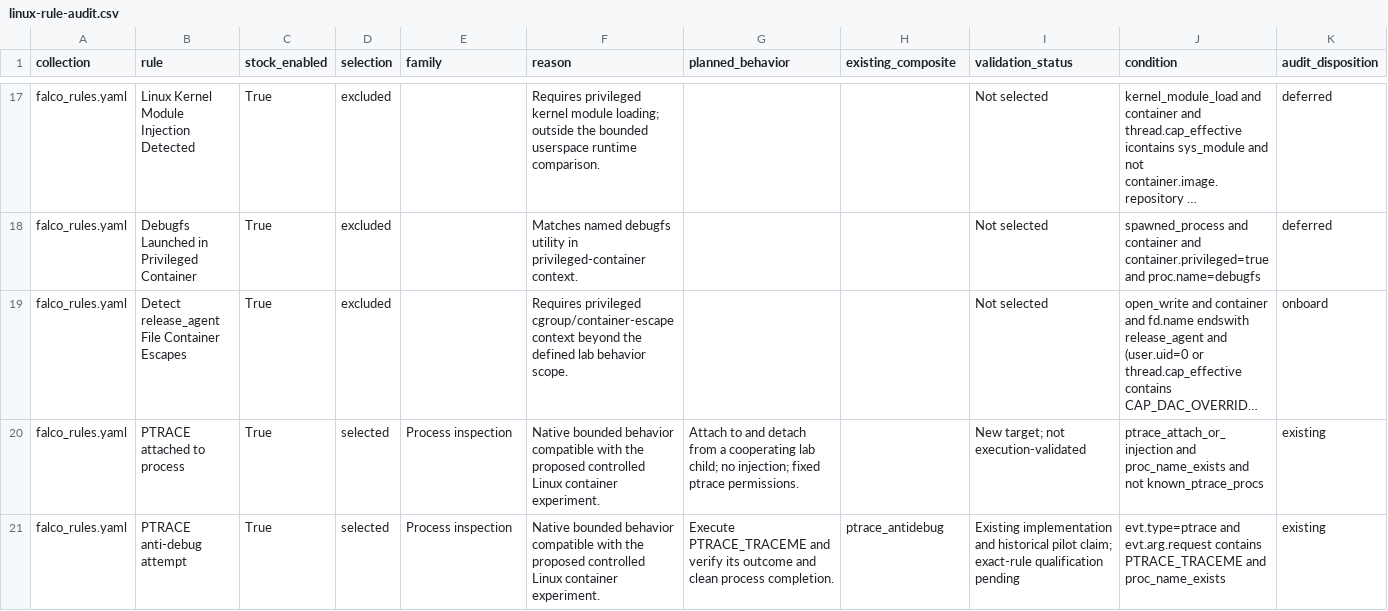
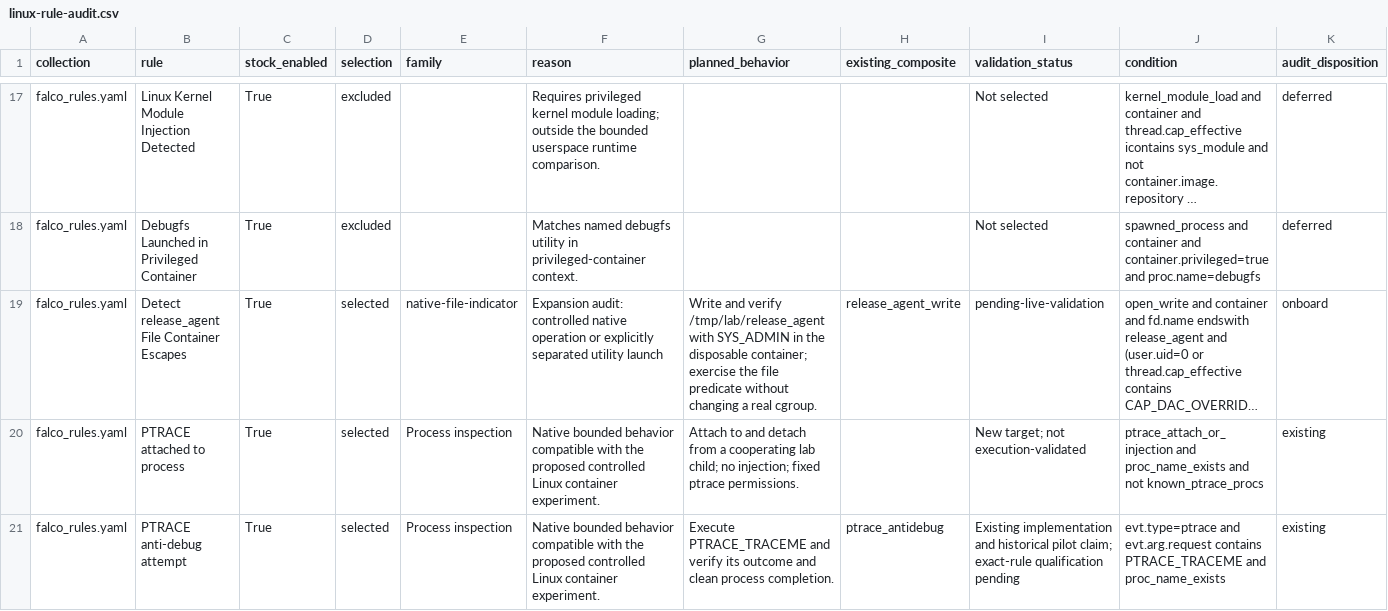
Before and after one commit to bluesentinelsec/telemetry-lab, a CSV file: docs/coverage-expansion/linux-rule-audit.csv, drawn as a sheet; only a part is shown, gaps mark what is left out; long unchanged cells end in …; the diff covers the shown part only; the diff names each change by its address in the sheet, - before the commit and + after, or states it on an @@ line.

Commit message:
Keep refreshes free of stale binaries and synchronize audit metadata

```diff
--- a/docs/coverage-expansion/linux-rule-audit.csv
+++ b/docs/coverage-expansion/linux-rule-audit.csv
-D19 (selection): excluded
+D19 (selection): selected
-E19 (family): (empty)
+E19 (family): native-file-indicator
-F19 (reason): Requires privileged cgroup/container-escape context beyond the defined lab behavior scope.
+F19 (reason): Expansion audit: controlled native operation or explicitly separated utility launch
-G19 (planned_behavior): (empty)
+G19 (planned_behavior): Write and verify /tmp/lab/release_agent with SYS_ADMIN in the disposable container; exercise the file predicate without changing a real cgroup.
-H19 (existing_composite): (empty)
+H19 (existing_composite): release_agent_write
-I19 (validation_status): Not selected
+I19 (validation_status): pending-live-validation
```
Also changed, not shown: 67 edited cells elsewhere in this file, 2 other files.
